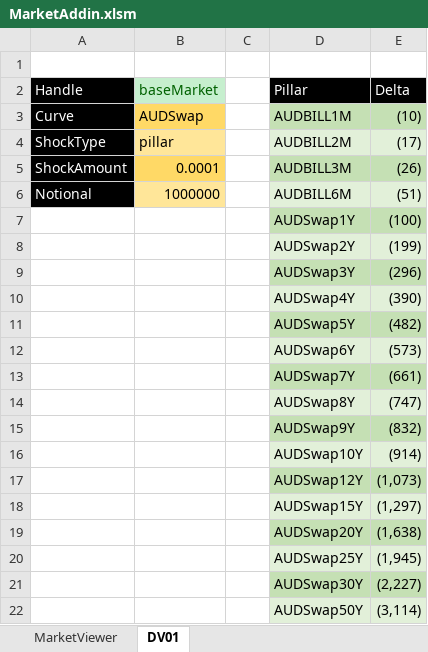
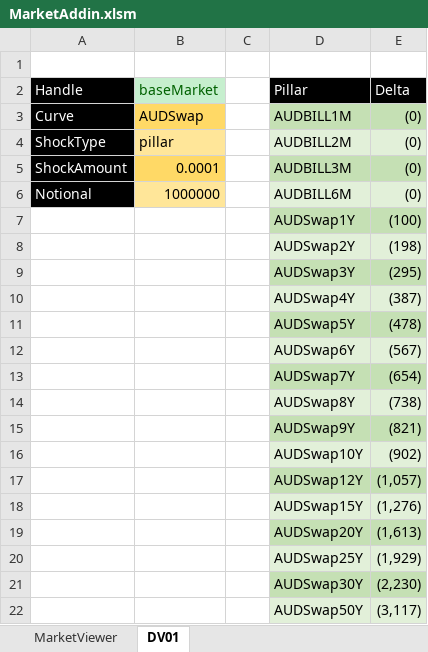
Before and after one commit to zongjieshen/RatesMarket, an Excel workbook: PythonMarketAnalytics/MarketAddin.xlsm, sheet DV01, drawn as a sheet; values as stored, in another font and other column widths than the file's, no borders; the diff names each change by its address in the sheet, - before the commit and + after, or states it on an @@ line.

```diff
--- a/PythonMarketAnalytics/MarketAddin.xlsm (sheet DV01)
+++ b/PythonMarketAnalytics/MarketAddin.xlsm (sheet DV01)
-E3 (Delta): (10)
+E3 (Delta): (0)
-E4 (Delta): (17)
+E4 (Delta): (0)
-E5 (Delta): (26)
+E5 (Delta): (0)
-E6 (Delta): (51)
+E6 (Delta): (0)
-E8 (Delta): (199)
+E8 (Delta): (198)
-E9 (Delta): (296)
+E9 (Delta): (295)
-E10 (Delta): (390)
+E10 (Delta): (387)
-E11 (Delta): (482)
+E11 (Delta): (478)
-E12 (Delta): (573)
+E12 (Delta): (567)
-E13 (Delta): (661)
+E13 (Delta): (654)
-E14 (Delta): (747)
+E14 (Delta): (738)
-E15 (Delta): (832)
+E15 (Delta): (821)
-E16 (Delta): (914)
+E16 (Delta): (902)
-E17 (Delta): (1,073)
+E17 (Delta): (1,057)
-E18 (Delta): (1,297)
+E18 (Delta): (1,276)
-E19 (Delta): (1,638)
+E19 (Delta): (1,613)
-E20 (Delta): (1,945)
+E20 (Delta): (1,929)
-E21 (Delta): (2,227)
+E21 (Delta): (2,230)
-E22 (Delta): (3,114)
+E22 (Delta): (3,117)
```
Also changed, not shown: sheet MarketViewer, hidden cells, charts or pictures, 33 other files.
